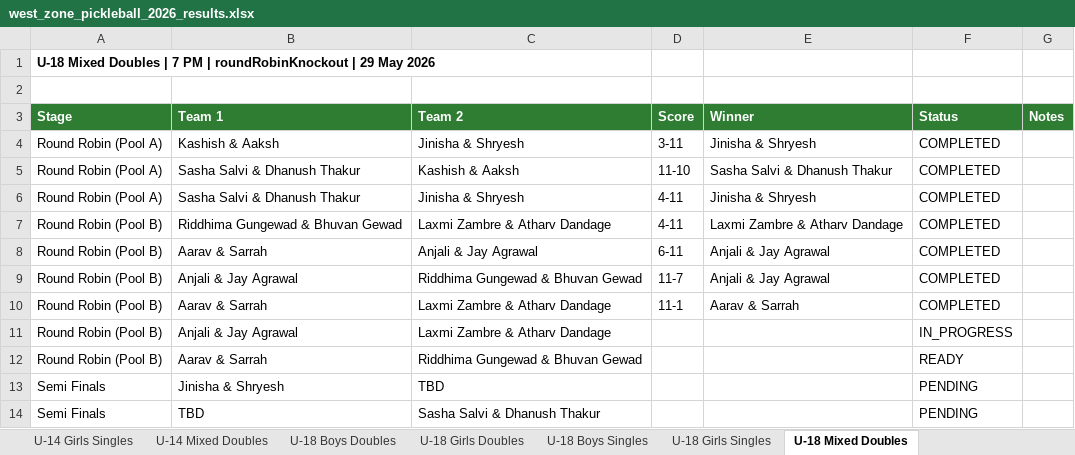
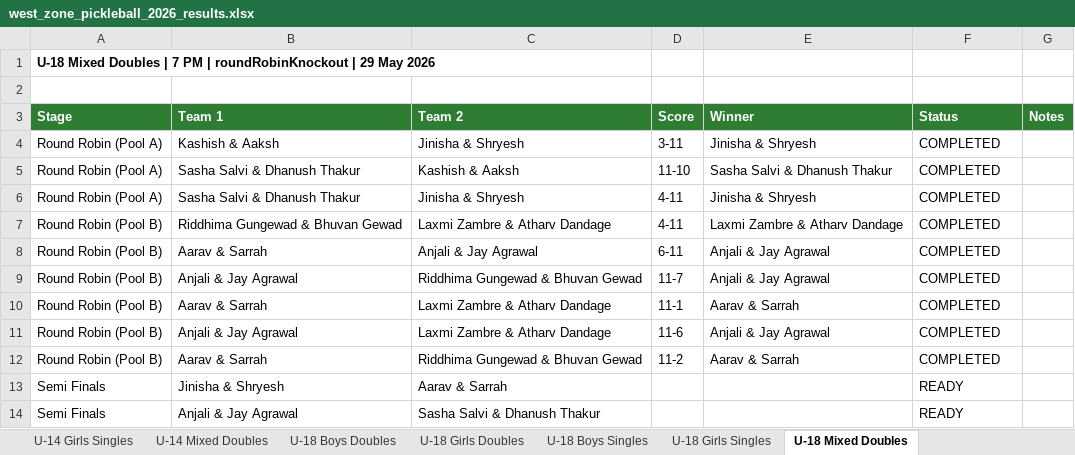
Before and after one commit to adityapatki02/pickleplay-app, an Excel workbook: west_zone_pickleball_2026_results.xlsx, sheet U-18 Mixed Doubles, drawn as a sheet; values as stored, in another font and other column widths than the file's, no borders; the diff names each change by its address in the sheet, - before the commit and + after, or states it on an @@ line.

```diff
--- a/west_zone_pickleball_2026_results.xlsx (sheet U-18 Mixed Doubles)
+++ b/west_zone_pickleball_2026_results.xlsx (sheet U-18 Mixed Doubles)
-D11 (Score): (empty)
+D11 (Score): 11-6
-E11 (Winner): (empty)
+E11 (Winner): Anjali & Jay Agrawal
-F11 (Status): IN_PROGRESS
+F11 (Status): COMPLETED
-D12 (Score): (empty)
+D12 (Score): 11-2
-E12 (Winner): (empty)
+E12 (Winner): Aarav & Sarrah
-F12 (Status): READY
+F12 (Status): COMPLETED
-C13 (Team 2): TBD
+C13 (Team 2): Aarav & Sarrah
-F13:F14 (Status): PENDING
+F13:F14 (Status): READY
-B14 (Team 1): TBD
+B14 (Team 1): Anjali & Jay Agrawal
```
Also changed, not shown: sheet U-18 Boys Singles, sheet Summary, 3 other files.
